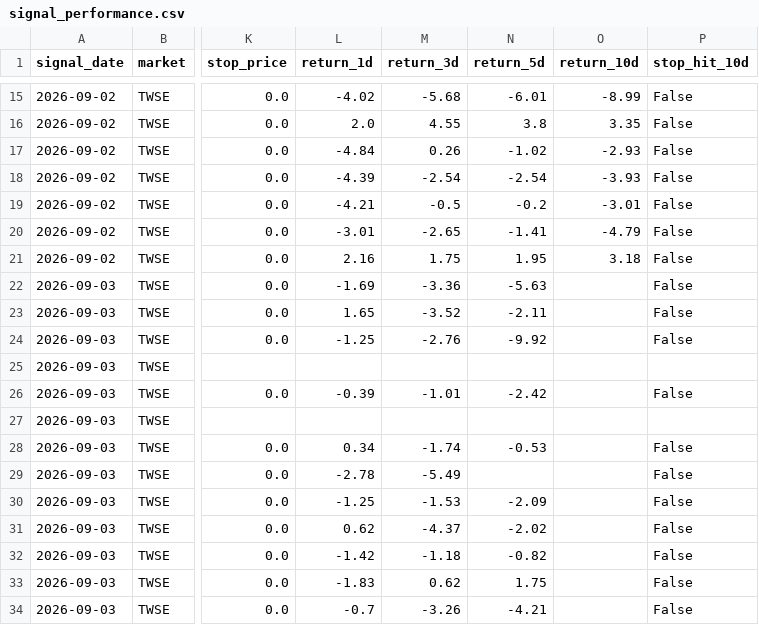
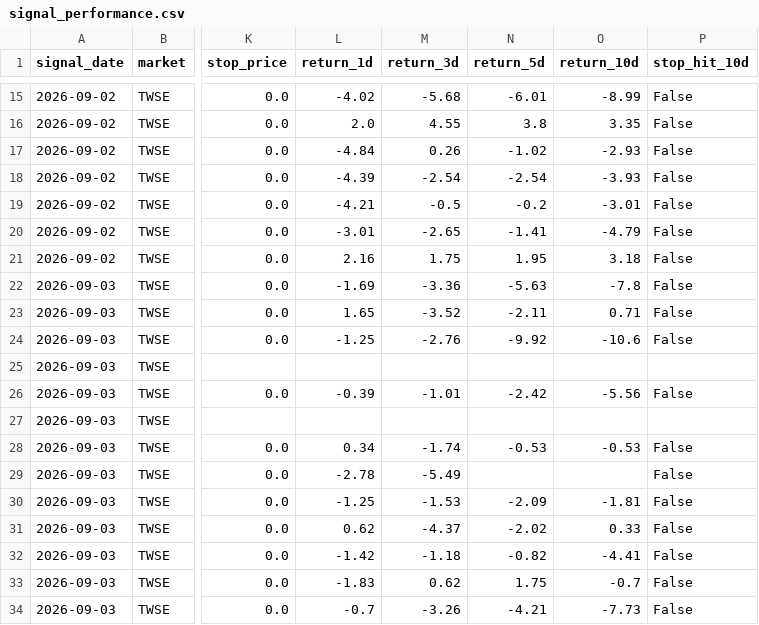
Before and after one commit to tunchungcheng/tw-stock-scanner, a CSV file: docs/data/signal_performance.csv, drawn as a sheet; only a part is shown, gaps mark what is left out; the diff covers the shown part only; the diff names each change by its address in the sheet, - before the commit and + after, or states it on an @@ line.

```diff
--- a/docs/data/signal_performance.csv
+++ b/docs/data/signal_performance.csv
-O22 (return_10d): (empty)
+O22 (return_10d): -7.8
-O23 (return_10d): (empty)
+O23 (return_10d): 0.71
-O24 (return_10d): (empty)
+O24 (return_10d): -10.6
-O26 (return_10d): (empty)
+O26 (return_10d): -5.56
-O28 (return_10d): (empty)
+O28 (return_10d): -0.53
-O30 (return_10d): (empty)
+O30 (return_10d): -1.81
-O31 (return_10d): (empty)
+O31 (return_10d): 0.33
-O32 (return_10d): (empty)
+O32 (return_10d): -4.41
-O33 (return_10d): (empty)
+O33 (return_10d): -0.7
-O34 (return_10d): (empty)
+O34 (return_10d): -7.73
```
Also changed, not shown: 2 added rows and 13 edited cells elsewhere in this file, docs/data/setup_latest.csv, 3 other files.
